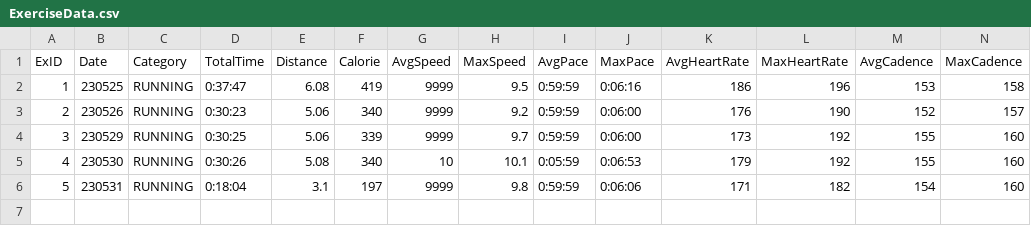
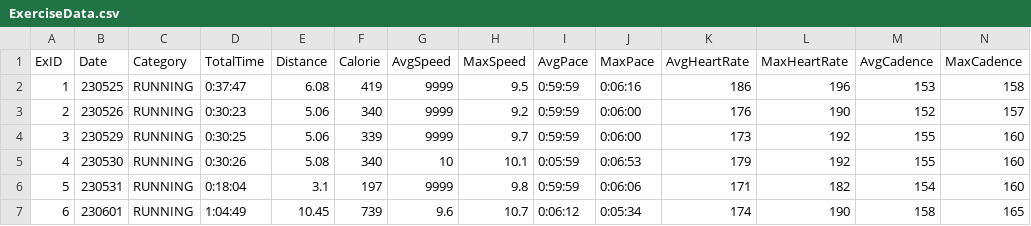
Before and after one commit to Juhyun0313/HealthDataAnalysis, a CSV file: ExerciseData.csv, drawn as a sheet; only a part is shown; rows hold the shown columns only; the diff names each change by its address in the sheet, - before the commit and + after, or states it on an @@ line.

```diff
--- a/ExerciseData.csv
+++ b/ExerciseData.csv
+row 7: 6 | 230601 | RUNNING | 1:04:49 | 10.45 | 739 | 9.6 | 10.7 | 0:06:12 | 0:05:34 | 174 | 190 | 158 | 165
```
Also changed, not shown: BMIdata.csv, SleepData.csv.
